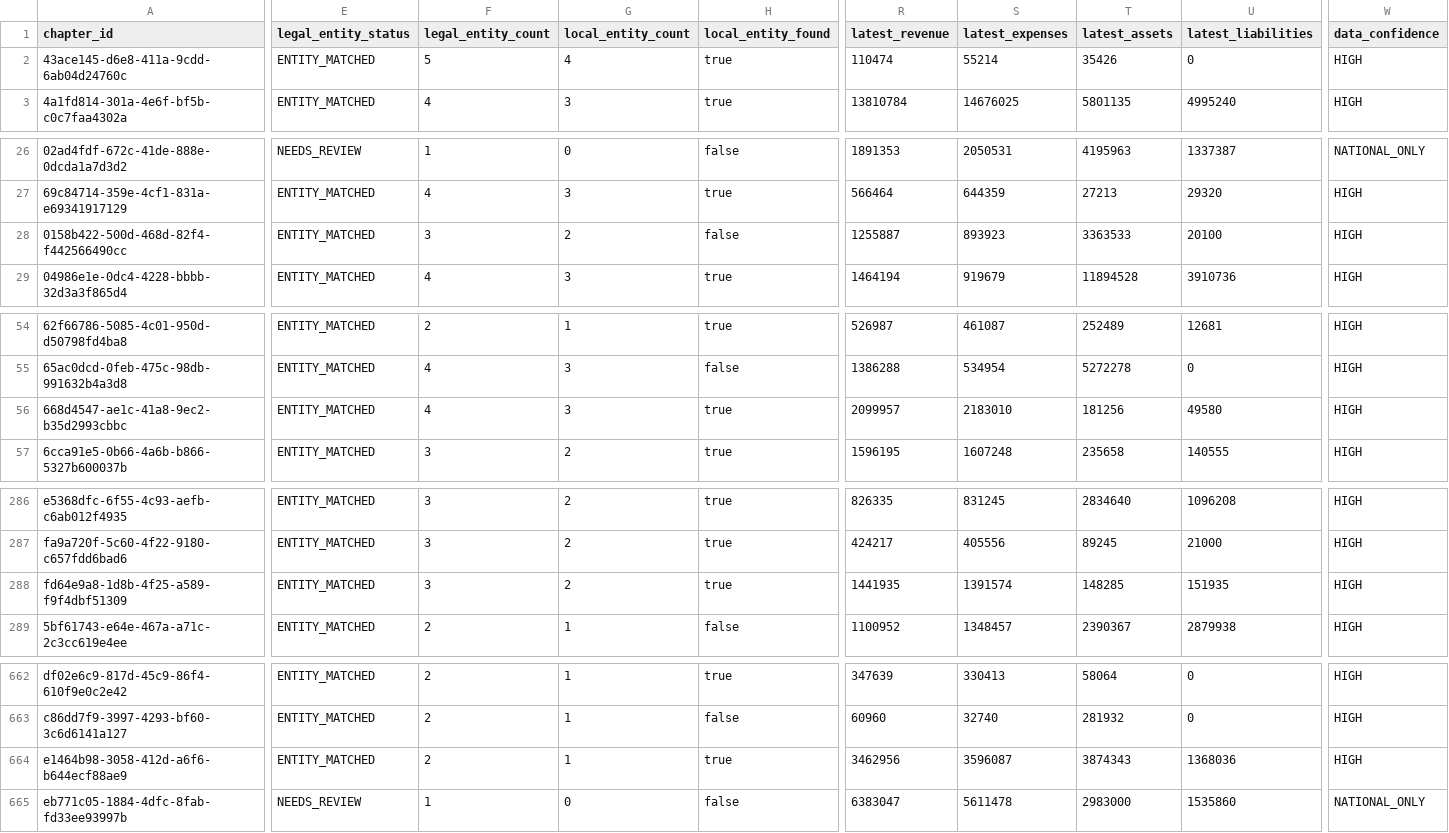
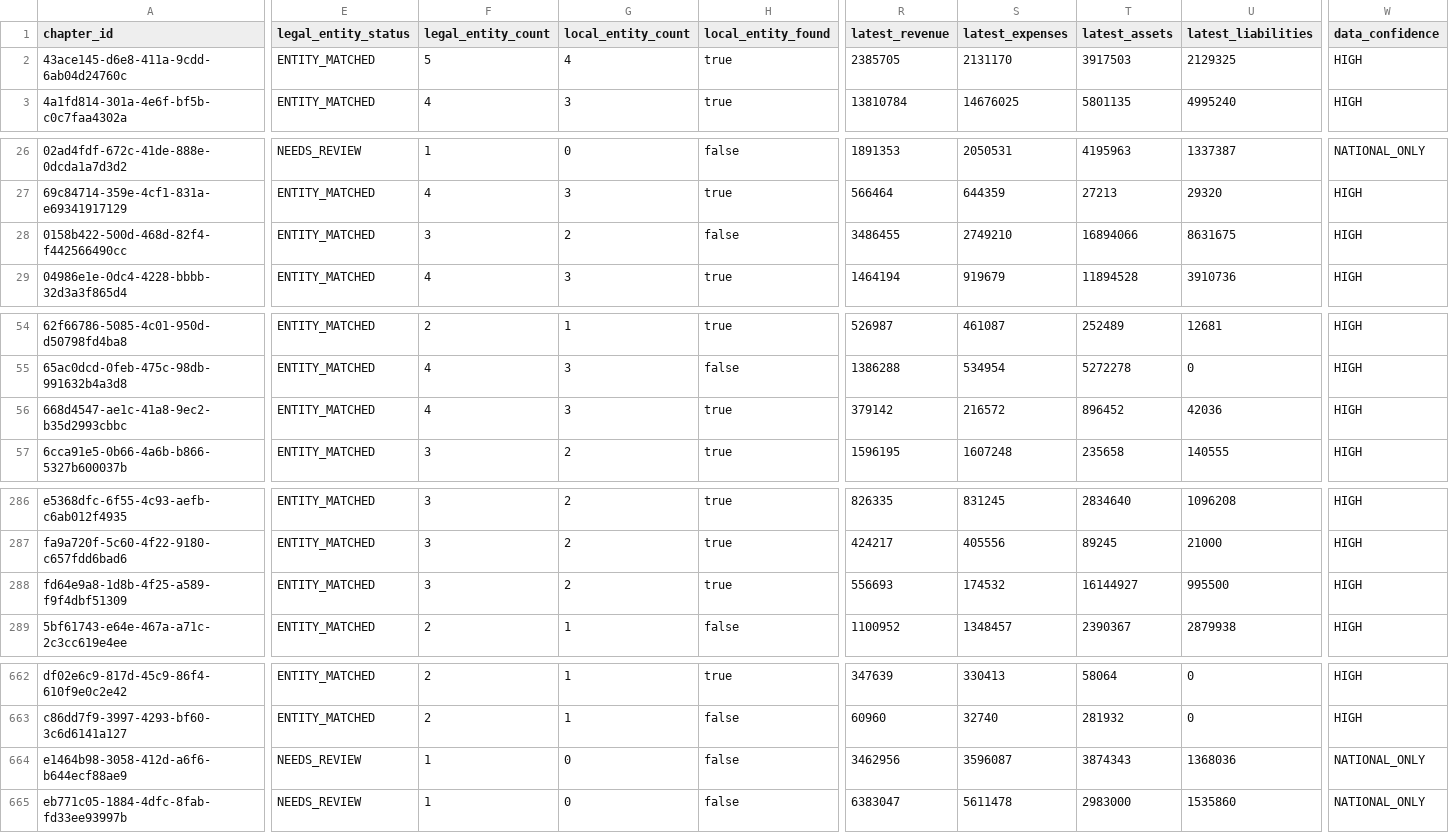
Before and after one commit to Survive-Accounting/survive-accounting-hub, a CSV file: greek-990-output/GREEK_990_SEC_CHAPTER_SUMMARY.csv, drawn as a sheet; only a part is shown, gaps mark what is left out; the diff covers the shown part only; the diff names each change by its address in the sheet, - before the commit and + after, or states it on an @@ line.

```diff
--- a/greek-990-output/GREEK_990_SEC_CHAPTER_SUMMARY.csv
+++ b/greek-990-output/GREEK_990_SEC_CHAPTER_SUMMARY.csv
-R2 (latest_revenue): 110474
+R2 (latest_revenue): 2385705
-S2 (latest_expenses): 55214
+S2 (latest_expenses): 2131170
-T2 (latest_assets): 35426
+T2 (latest_assets): 3917503
-U2 (latest_liabilities): 0
+U2 (latest_liabilities): 2129325
-R28 (latest_revenue): 1255887
+R28 (latest_revenue): 3486455
-S28 (latest_expenses): 893923
+S28 (latest_expenses): 2749210
-T28 (latest_assets): 3363533
+T28 (latest_assets): 16894066
-U28 (latest_liabilities): 20100
+U28 (latest_liabilities): 8631675
-R56 (latest_revenue): 2099957
+R56 (latest_revenue): 379142
-S56 (latest_expenses): 2183010
+S56 (latest_expenses): 216572
-T56 (latest_assets): 181256
+T56 (latest_assets): 896452
-U56 (latest_liabilities): 49580
+U56 (latest_liabilities): 42036
-R288 (latest_revenue): 1441935
+R288 (latest_revenue): 556693
-S288 (latest_expenses): 1391574
+S288 (latest_expenses): 174532
-T288 (latest_assets): 148285
+T288 (latest_assets): 16144927
-U288 (latest_liabilities): 151935
+U288 (latest_liabilities): 995500
-E664 (legal_entity_status): ENTITY_MATCHED
+E664 (legal_entity_status): NEEDS_REVIEW
-F664 (legal_entity_count): 2
+F664 (legal_entity_count): 1
-G664 (local_entity_count): 1
+G664 (local_entity_count): 0
-H664 (local_entity_found): true
+H664 (local_entity_found): false
-W664 (data_confidence): HIGH
+W664 (data_confidence): NATIONAL_ONLY
```
Also changed, not shown: 51 edited cells elsewhere in this file, greek-990-output/GREEK_990_ENTITY_REVIEW_QUEUE.csv, greek-990-output/GREEK_990_LEGAL_ENTITIES.csv, 6 other files.
